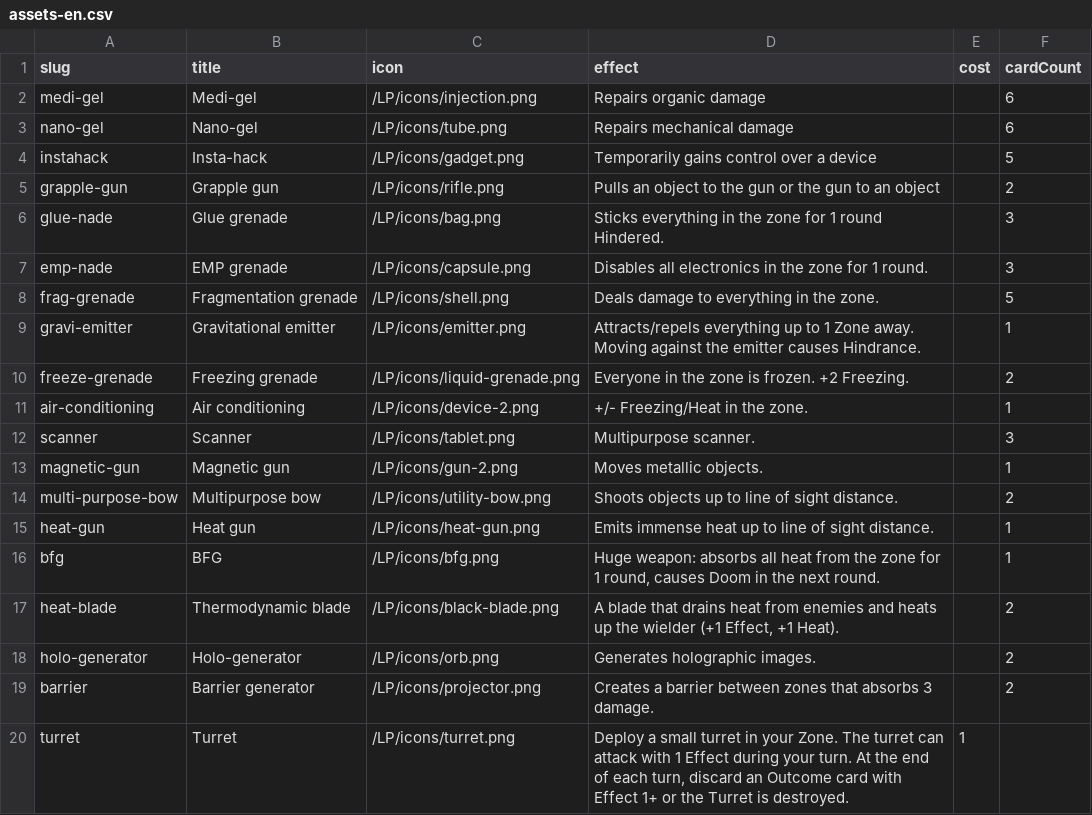
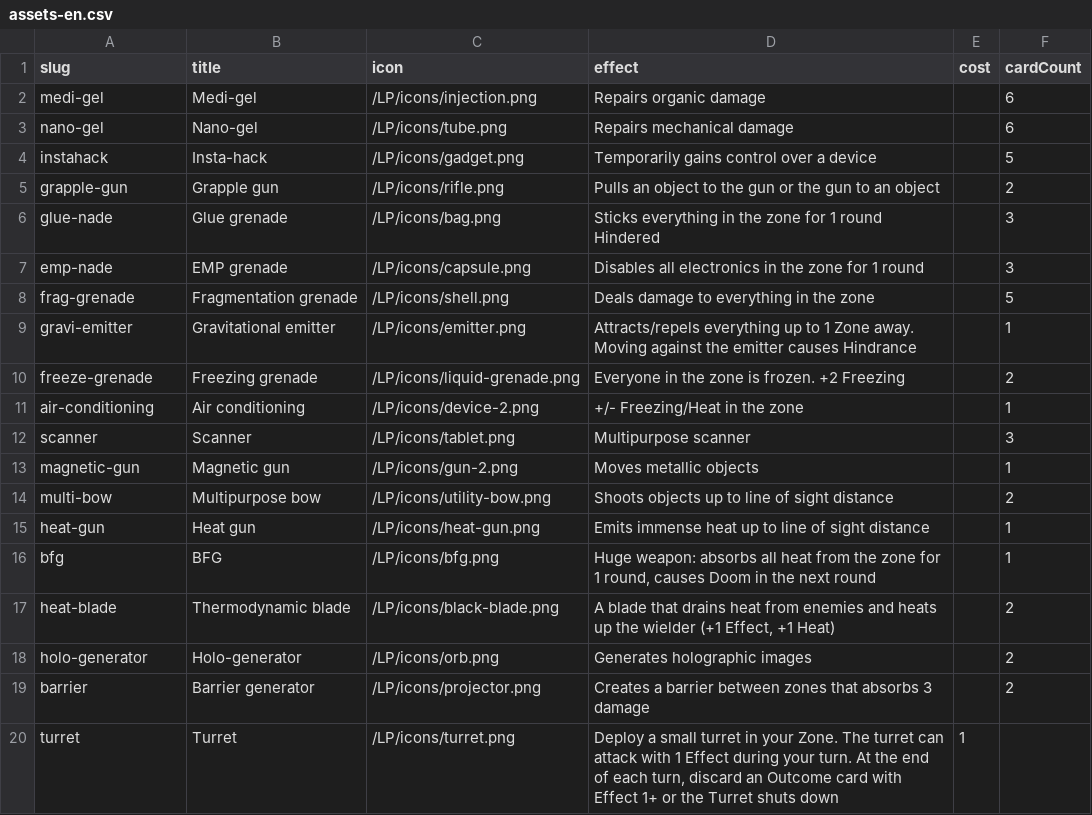
Before and after one commit to tomasreichmann/board-game-prototypes, a CSV file: src/prototypes/kick-ass-cards/data/assets-en.csv, drawn as a sheet.

```diff
--- a/src/prototypes/kick-ass-cards/data/assets-en.csv
+++ b/src/prototypes/kick-ass-cards/data/assets-en.csv
@@ -5,16 +5,16 @@
 "grapple-gun","Grapple gun","/LP/icons/rifle.png","Pulls an object to the gun or the gun to an object","",2
-"glue-nade","Glue grenade","/LP/icons/bag.png","Sticks everything in the zone for 1 round Hindered.","",3
-"emp-nade","EMP grenade","/LP/icons/capsule.png","Disables all electronics in the zone for 1 round.","",3
-"frag-grenade","Fragmentation grenade","/LP/icons/shell.png","Deals damage to everything in the zone.","",5
-"gravi-emitter","Gravitational emitter","/LP/icons/emitter.png","Attracts/repels everything up to 1 Zone away. Moving against the emitter causes Hindrance.","",1
-"freeze-grenade","Freezing grenade","/LP/icons/liquid-grenade.png","Everyone in the zone is frozen. +2 Freezing.","",2
-"air-conditioning","Air conditioning","/LP/icons/device-2.png","+/- Freezing/Heat in the zone.","",1
-"scanner","Scanner","/LP/icons/tablet.png","Multipurpose scanner.","",3
-"magnetic-gun","Magnetic gun","/LP/icons/gun-2.png","Moves metallic objects.","",1
-"multi-purpose-bow","Multipurpose bow","/LP/icons/utility-bow.png","Shoots objects up to line of sight distance.","",2
-"heat-gun","Heat gun","/LP/icons/heat-gun.png","Emits immense heat up to line of sight distance.","",1
-"bfg","BFG","/LP/icons/bfg.png","Huge weapon: absorbs all heat from the zone for 1 round, causes Doom in the next round.","",1
-"heat-blade","Thermodynamic blade","/LP/icons/black-blade.png","A blade that drains heat from enemies and heats up the wielder (+1 Effect, +1 Heat).","",2
-"holo-generator","Holo-generator","/LP/icons/orb.png","Generates holographic images.","",2
-"barrier","Barrier generator","/LP/icons/projector.png","Creates a barrier between zones that absorbs 3 damage.","",2
-"turret","Turret","/LP/icons/turret.png","Deploy a small turret in your Zone. The turret can attack with 1 Effect during your turn. At the end of each turn, discard an Outcome card with Effect 1+ or the Turret is destroyed.",1,
+"glue-nade","Glue grenade","/LP/icons/bag.png","Sticks everything in the zone for 1 round Hindered","",3
+"emp-nade","EMP grenade","/LP/icons/capsule.png","Disables all electronics in the zone for 1 round","",3
+"frag-grenade","Fragmentation grenade","/LP/icons/shell.png","Deals damage to everything in the zone","",5
+"gravi-emitter","Gravitational emitter","/LP/icons/emitter.png","Attracts/repels everything up to 1 Zone away. Moving against the emitter causes Hindrance","",1
+"freeze-grenade","Freezing grenade","/LP/icons/liquid-grenade.png","Everyone in the zone is frozen. +2 Freezing","",2
+"air-conditioning","Air conditioning","/LP/icons/device-2.png","+/- Freezing/Heat in the zone","",1
+"scanner","Scanner","/LP/icons/tablet.png","Multipurpose scanner","",3
+"magnetic-gun","Magnetic gun","/LP/icons/gun-2.png","Moves metallic objects","",1
+"multi-bow","Multipurpose bow","/LP/icons/utility-bow.png","Shoots objects up to line of sight distance","",2
+"heat-gun","Heat gun","/LP/icons/heat-gun.png","Emits immense heat up to line of sight distance","",1
+"bfg","BFG","/LP/icons/bfg.png","Huge weapon: absorbs all heat from the zone for 1 round, causes Doom in the next round","",1
+"heat-blade","Thermodynamic blade","/LP/icons/black-blade.png","A blade that drains heat from enemies and heats up the wielder (+1 Effect, +1 Heat)","",2
+"holo-generator","Holo-generator","/LP/icons/orb.png","Generates holographic images","",2
+"barrier","Barrier generator","/LP/icons/projector.png","Creates a barrier between zones that absorbs 3 damage","",2
+"turret","Turret","/LP/icons/turret.png","Deploy a small turret in your Zone. The turret can attack with 1 Effect during your turn. At the end of each turn, discard an Outcome card with Effect 1+ or the Turret shuts down",1,
```
Also changed, not shown: src/prototypes/kick-ass-cards/data/effects-en.csv, src/prototypes/kick-ass-cards/data/effects.csv, 26 other files.
